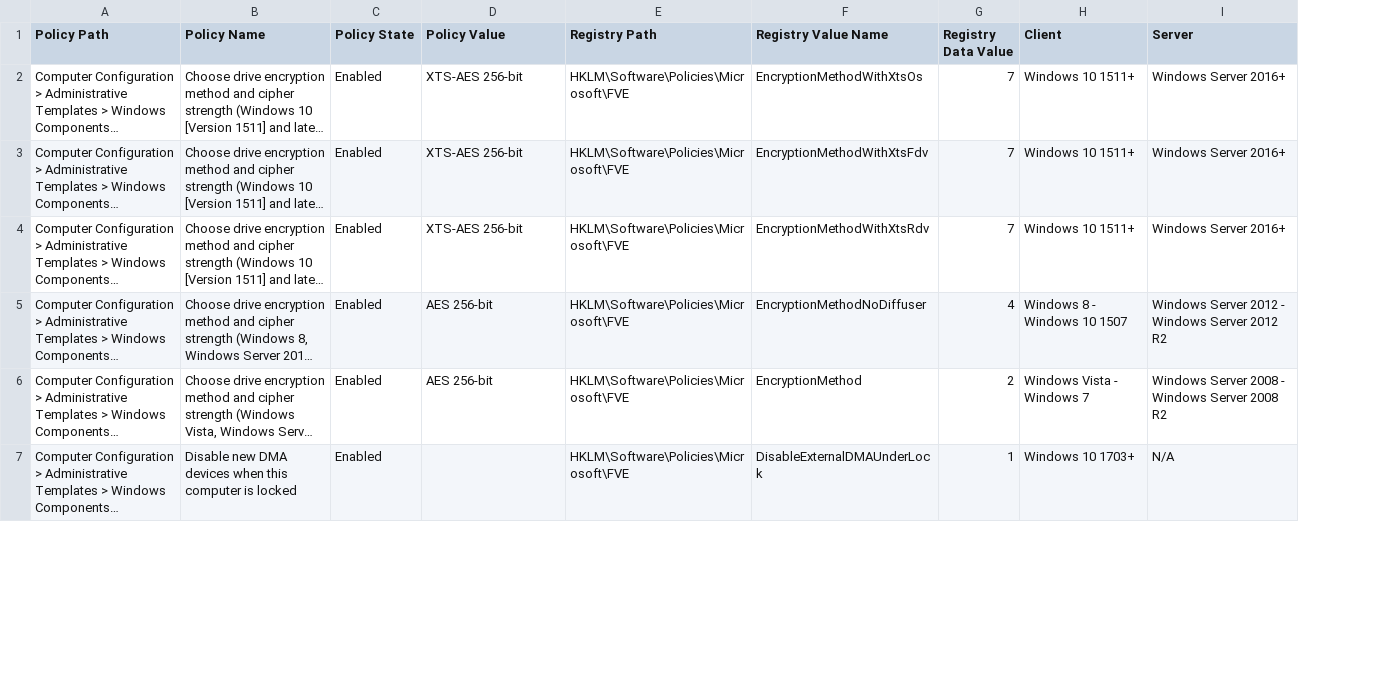
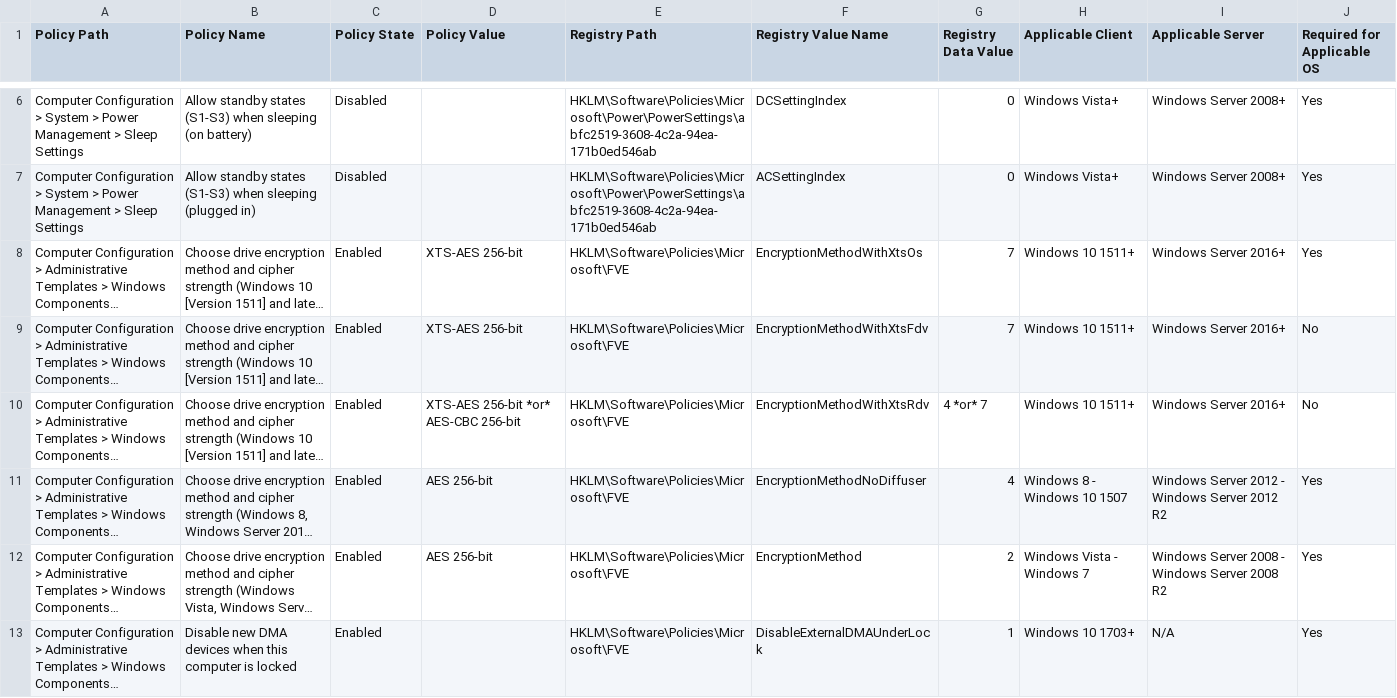
Before and after one commit to nsacyber/BitLocker-Guidance, a CSV file: policies.csv, drawn as a sheet; only a part is shown, gaps mark what is left out; long unchanged cells end in …; addresses are those after the commit; the diff covers the shown part only; the diff names each change by its address in the sheet, - before the commit and + after, or states it on an @@ line.

Commit message:
add settings

```diff
--- a/policies.csv
+++ b/policies.csv
+column J (Required for Applicable OS), rows 8-13: Yes | No | No | Yes | Yes | Yes
-H1: Client
+H1: Applicable Client
-I1: Server
+I1: Applicable Server
+row 6: Computer Configuration > System > Power Management > Sleep Settings | Allow standby states (S1-S3) when sleeping (on battery) | Disabled |  | HKLM\Software\Policies\Microsoft\Power\PowerSettings\abfc2519-3608-4c2a-94ea-171b0ed546ab | DCSettingIndex | 0 | Windows Vista+ | Windows Server 2008+ | Yes
+row 7: Computer Configuration > System > Power Management > Sleep Settings | Allow standby states (S1-S3) when sleeping (plugged in) | Disabled |  | HKLM\Software\Policies\Microsoft\Power\PowerSettings\abfc2519-3608-4c2a-94ea-171b0ed546ab | ACSettingIndex | 0 | Windows Vista+ | Windows Server 2008+ | Yes
-D10 (Policy Value): XTS-AES 256-bit
+D10 (Policy Value): XTS-AES 256-bit *or* AES-CBC 256-bit
-G10 (Registry Data Value): 7
+G10 (Registry Data Value): 4 *or* 7
```
Also changed, not shown: 4 added rows elsewhere in this file, 1 other file.
